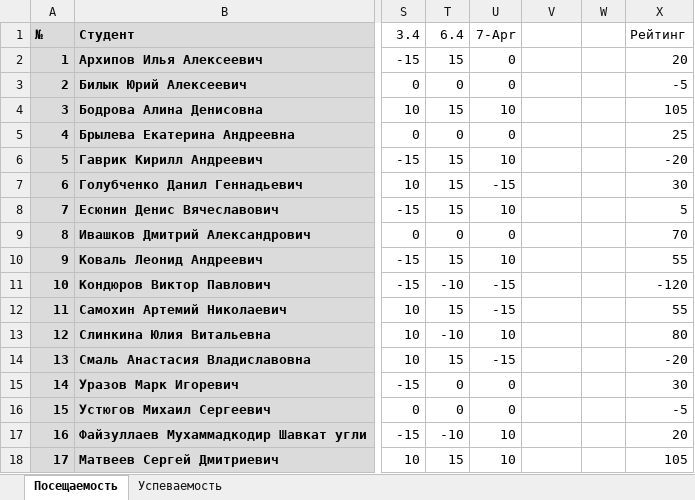
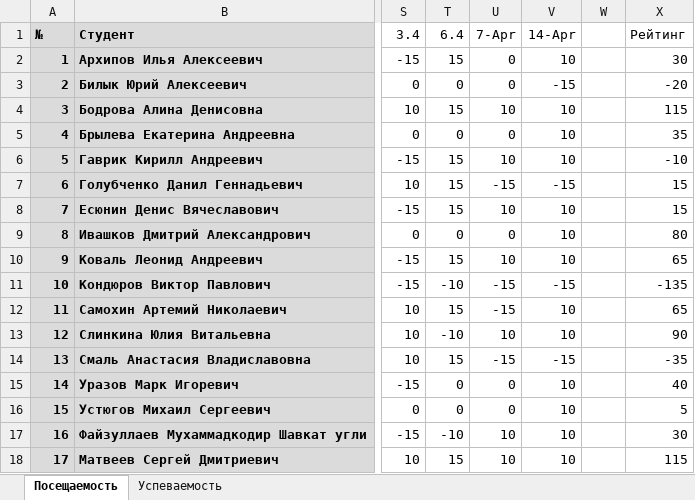
Before and after one commit to TheBandik/db-management-and-automation, an Excel workbook: Успеваемость_С-ИП-21-2.xlsx, sheet Посещаемость, drawn as a sheet; only a part is shown, gaps mark what is left out; values as stored, in another font and other column widths than the file's, no borders; conditional formats not drawn; the diff names each change by its address in the sheet, - before the commit and + after, or states it on an @@ line.

```diff
--- a/Успеваемость_С-ИП-21-2.xlsx (sheet Посещаемость)
+++ b/Успеваемость_С-ИП-21-2.xlsx (sheet Посещаемость)
-V1: (empty)
+V1: 14-Apr
-V2 (14-Apr): (empty)
+V2 (14-Apr): 10
-X2 (Рейтинг): 20
+X2 (Рейтинг): 30
-V3 (14-Apr): (empty)
+V3 (14-Apr): -15
-X3 (Рейтинг): -5
+X3 (Рейтинг): -20
-V4:V6 (14-Apr): (empty)
+V4:V6 (14-Apr): 10
-X4 (Рейтинг): 105
+X4 (Рейтинг): 115
-X5 (Рейтинг): 25
+X5 (Рейтинг): 35
-X6 (Рейтинг): -20
+X6 (Рейтинг): -10
-V7 (14-Apr): (empty)
+V7 (14-Apr): -15
-X7 (Рейтинг): 30
+X7 (Рейтинг): 15
-V8:V10 (14-Apr): (empty)
+V8:V10 (14-Apr): 10
-X8 (Рейтинг): 5
+X8 (Рейтинг): 15
-X9 (Рейтинг): 70
+X9 (Рейтинг): 80
-X10 (Рейтинг): 55
+X10 (Рейтинг): 65
-V11 (14-Apr): (empty)
+V11 (14-Apr): -15
-X11 (Рейтинг): -120
+X11 (Рейтинг): -135
-V12:V13 (14-Apr): (empty)
+V12:V13 (14-Apr): 10
-X12 (Рейтинг): 55
+X12 (Рейтинг): 65
-X13 (Рейтинг): 80
+X13 (Рейтинг): 90
-V14 (14-Apr): (empty)
+V14 (14-Apr): -15
-X14 (Рейтинг): -20
+X14 (Рейтинг): -35
-V15:V18 (14-Apr): (empty)
+V15:V18 (14-Apr): 10
-X15 (Рейтинг): 30
+X15 (Рейтинг): 40
-X16 (Рейтинг): -5
+X16 (Рейтинг): 5
-X17 (Рейтинг): 20
+X17 (Рейтинг): 30
-X18 (Рейтинг): 105
+X18 (Рейтинг): 115
```
Also changed, not shown: sheet Успеваемость, Успеваемость_С-ИП-21-1.xlsx.
